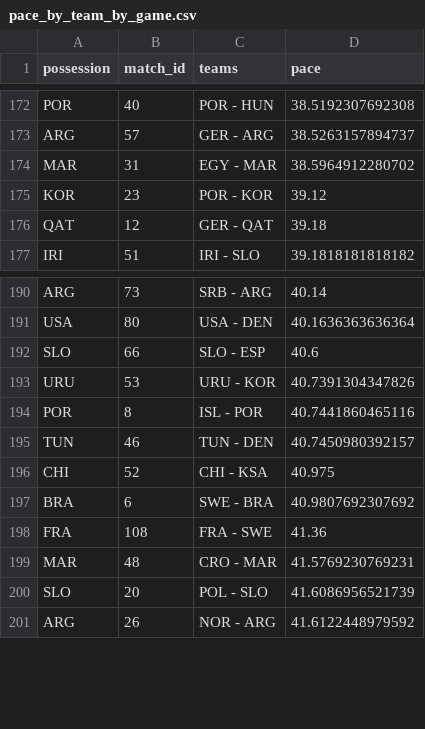
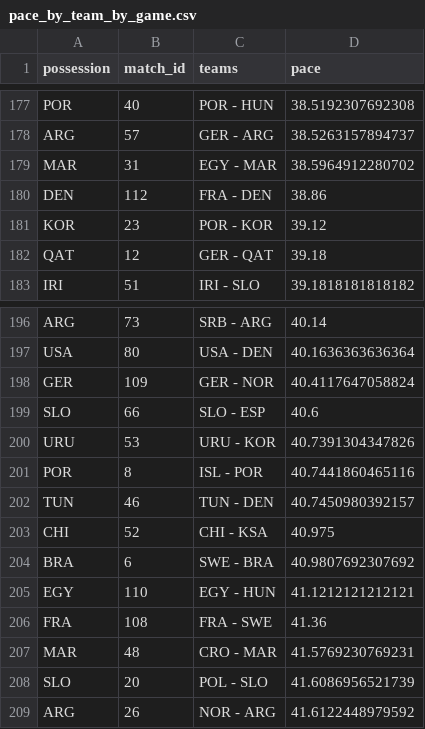
Before and after one commit to telaroz/pol_swe_2023_data, a CSV file: pace_by_team_by_game.csv, drawn as a sheet; only a part is shown, gaps mark what is left out; the diff covers the shown part only.

```diff
--- a/pace_by_team_by_game.csv
+++ b/pace_by_team_by_game.csv
@@ -174,2 +179,3 @@ ARG,57,GER - ARG,38.5263157894737
 MAR,31,EGY - MAR,38.5964912280702
+DEN,112,FRA - DEN,38.86
 KOR,23,POR - KOR,39.12
@@ -191,2 +197,3 @@ ARG,73,SRB - ARG,40.14
 USA,80,USA - DEN,40.1636363636364
+GER,109,GER - NOR,40.4117647058824
 SLO,66,SLO - ESP,40.6
@@ -197,2 +204,3 @@ CHI,52,CHI - KSA,40.975
 BRA,6,SWE - BRA,40.9807692307692
+EGY,110,EGY - HUN,41.1212121212121
 FRA,108,FRA - SWE,41.36
```
Also changed, not shown: 5 added rows elsewhere in this file, pace_by_game.csv, pace_by_team.csv, 1 other file.
